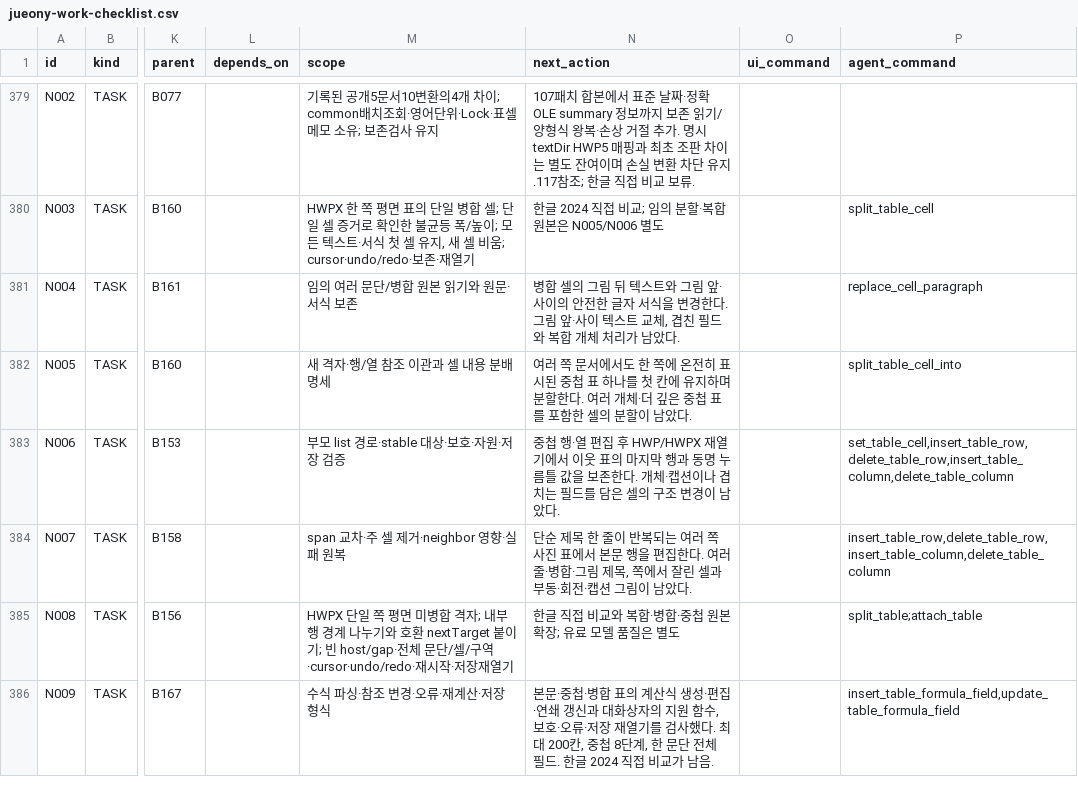
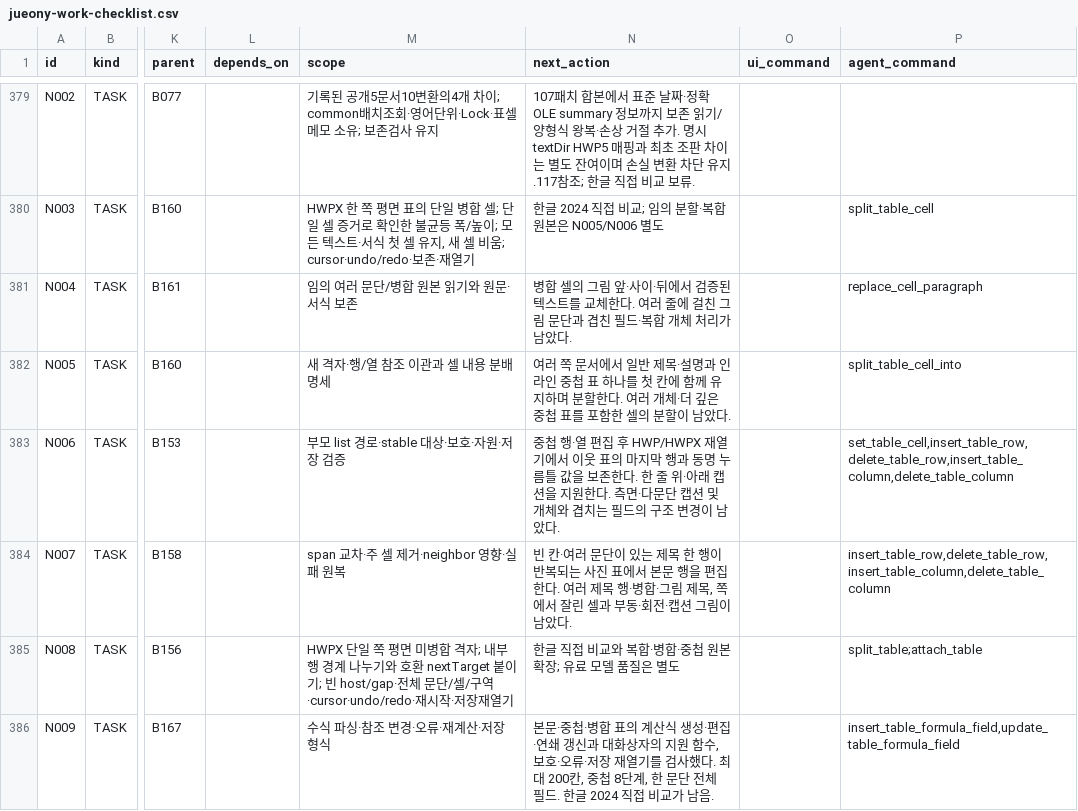
Before and after one commit to jjome/jueony, a CSV file: docs/jueony-work-checklist.csv, drawn as a sheet; only a part is shown, gaps mark what is left out; the diff names each change by its address in the sheet, - before the commit and + after, or states it on an @@ line.

```diff
--- a/docs/jueony-work-checklist.csv
+++ b/docs/jueony-work-checklist.csv
-N381 (next_action): …그림 뒤 텍스트와 그림 앞·사이의 안전한 글자 서식을 변경한다. 그림 앞·사이 텍스트 교체, 겹친 필드와 복합 개…
+N381 (next_action): …그림 앞·사이·뒤에서 검증된 텍스트를 교체한다. 여러 줄에 걸친 그림 문단과 겹친 필드·복합 개…
-N382 (next_action): …문서에서도 한 쪽에 온전히 표시된 중첩 표 하나를 첫 칸에 유지하…
+N382 (next_action): …문서에서 일반 제목·설명과 인라인 중첩 표 하나를 첫 칸에 함께 유지하…
-N383 (next_action): …존한다. 개체·캡션이나 겹치는 필드를 담은 셀의 구조…
+N383 (next_action): …존한다. 한 줄 위·아래 캡션을 지원한다. 측면·다문단 캡션 및 개체와 겹치는 필드의 구조…
-N384 (next_action): 단순 제목 한 줄이 반복되는 여러 쪽 사진 표에서 본문 행을 편집한다. 여러 줄·병합·…
+N384 (next_action): 빈 칸·여러 문단이 있는 제목 한 행이 반복되는 사진 표에서 본문 행을 편집한다. 여러 제목 행·병합·…
```
Also changed, not shown: 5 other files.
